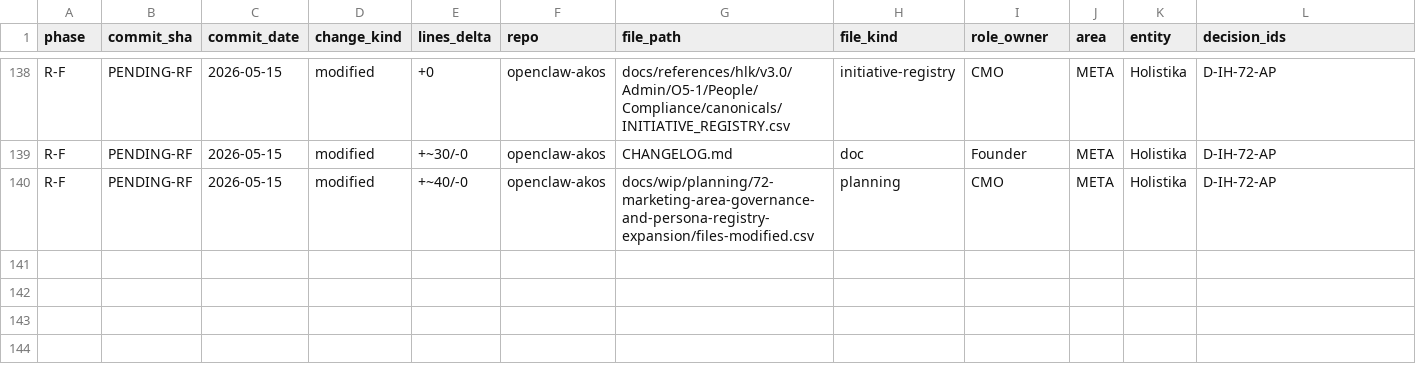
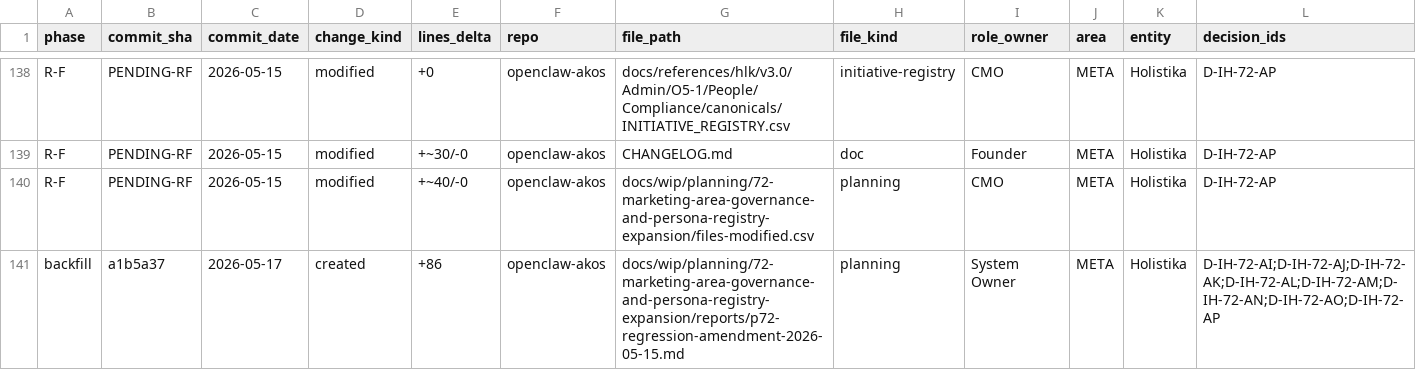
Before and after one commit to FraysaXII/openclaw-akos, a CSV file: docs/wip/planning/72-marketing-area-governance-and-persona-registry-expansion/files-modified.csv, drawn as a sheet; only a part is shown, gaps mark what is left out; rows hold the shown columns only; the diff names each change by its address in the sheet, - before the commit and + after, or states it on an @@ line.

Commit message:
chore(files-modified): backfill 2026-05-17 mechanical-backlog sweep attribution rows (W2 + W4)
Appends per-initiative files-modified.csv rows for the 2026-05-17
mechanical-backlog regression sweep commits:

  - W2 (i84): c1c62a0 vale LLMToneTells cleanup
    -> 2 rows appended to docs/wip/planning/84-substrate-doctrine-and-commercial-readiness/files-modified.csv
  - W4 (i72): a1b5a37 backfill missing p72-regression-amendment-2026-05-15.md
    -> 1 row appended to docs/wip/planning/72-marketing-area-governance-and-persona-registry-expansion/files-modified.csv

18-col schema preserved per akos-planning-traceability.mdc:
  phase / commit_sha / commit_date / change_kind / lines_delta / repo /
  file_path / file_kind / role_owner / area / entity / decision_ids /
  process_ids / linked_canonicals / validators_run / requires_operator_gate /
  change_summary / notes

```diff
--- a/docs/wip/planning/72-marketing-area-governance-and-persona-registry-expansion/files-modified.csv
+++ b/docs/wip/planning/72-marketing-area-governance-and-persona-registry-expansion/files-modified.csv
+row 141: backfill | a1b5a37 | 2026-05-17 | created | +86 | openclaw-akos | docs/wip/planning/72-marketing-area-governance-and-persona-registry-expansion/reports/p72-regression-amendment-2026-05-15.md | planning | System Owner | META | Holistika | D-IH-72-AI;D-IH-72-AJ;D-IH-72-AK;D-IH-72-AL;D-IH-72-AM;D-IH-72-AN;D-IH-72-AO;D-IH-72-AP
```
Also changed, not shown: docs/wip/planning/84-substrate-doctrine-and-commercial-readiness/files-modified.csv.
